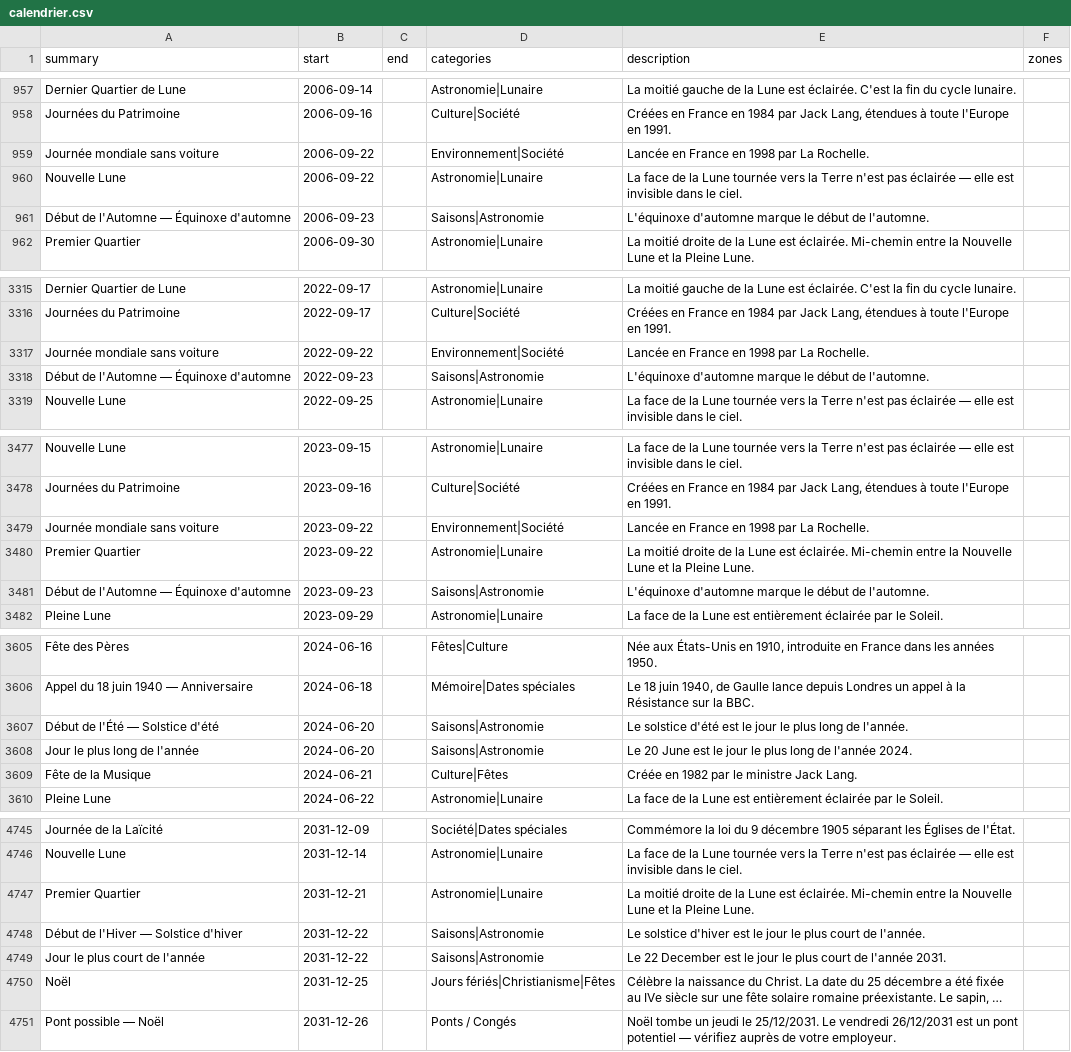
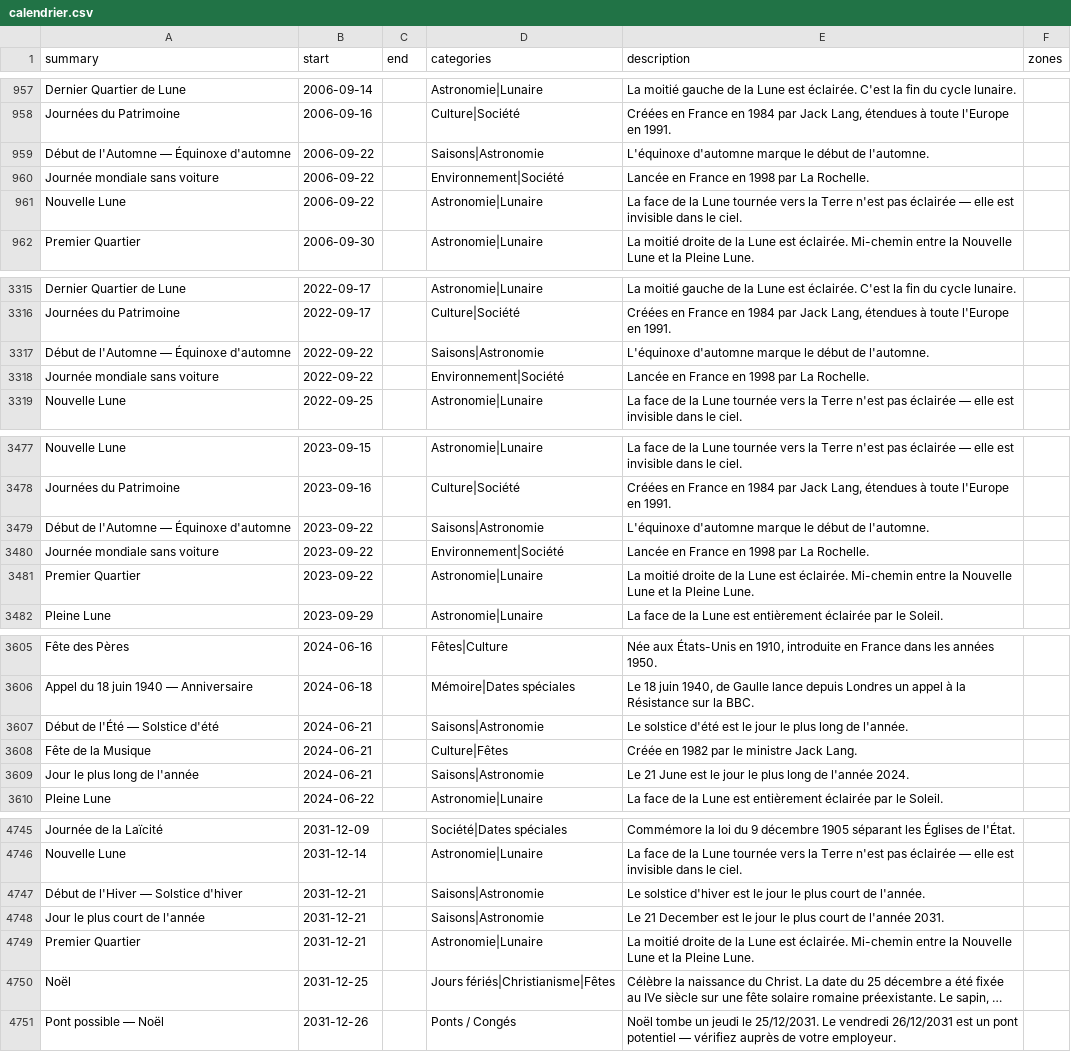
Before and after one commit to TiboTsr/calendrier-france-ics, a CSV file: calendrier.csv, drawn as a sheet; only a part is shown, gaps mark what is left out; long unchanged cells end in …; removed rows and columns are numbered as before the commit, all else as after; the diff covers the shown part only; the diff names each change by its address in the sheet, - before the commit and + after, or states it on an @@ line.

```diff
--- a/calendrier.csv
+++ b/calendrier.csv
+row 959: Début de l'Automne — Équinoxe d'automne | 2006-09-22 |  | Saisons|Astronomie | L'équinoxe d'automne marque le début de l'automne.
-row 961: Début de l'Automne — Équinoxe d'automne | 2006-09-23 |  | Saisons|Astronomie | L'équinoxe d'automne marque le début de l'automne.
+row 3317: Début de l'Automne — Équinoxe d'automne | 2022-09-22 |  | Saisons|Astronomie | L'équinoxe d'automne marque le début de l'automne.
-row 3318: Début de l'Automne — Équinoxe d'automne | 2022-09-23 |  | Saisons|Astronomie | L'équinoxe d'automne marque le début de l'automne.
+row 3479: Début de l'Automne — Équinoxe d'automne | 2023-09-22 |  | Saisons|Astronomie | L'équinoxe d'automne marque le début de l'automne.
-row 3481: Début de l'Automne — Équinoxe d'automne | 2023-09-23 |  | Saisons|Astronomie | L'équinoxe d'automne marque le début de l'automne.
-B3607 (start): 2024-06-20
+B3607 (start): 2024-06-21
-row 3608: Jour le plus long de l'année | 2024-06-20 |  | Saisons|Astronomie | Le 20 June est le jour le plus long de l'année 2024.
+row 3609: Jour le plus long de l'année | 2024-06-21 |  | Saisons|Astronomie | Le 21 June est le jour le plus long de l'année 2024.
+row 4747: Début de l'Hiver — Solstice d'hiver | 2031-12-21 |  | Saisons|Astronomie | Le solstice d'hiver est le jour le plus court de l'année.
+row 4748: Jour le plus court de l'année | 2031-12-21 |  | Saisons|Astronomie | Le 21 December est le jour le plus court de l'année 2031.
-row 4748: Début de l'Hiver — Solstice d'hiver | 2031-12-22 |  | Saisons|Astronomie | Le solstice d'hiver est le jour le plus court de l'année.
-row 4749: Jour le plus court de l'année | 2031-12-22 |  | Saisons|Astronomie | Le 22 December est le jour le plus court de l'année 2031.
```
Also changed, not shown: 1 added row, 1 removed row and 6 edited cells elsewhere in this file, 12 other files.
